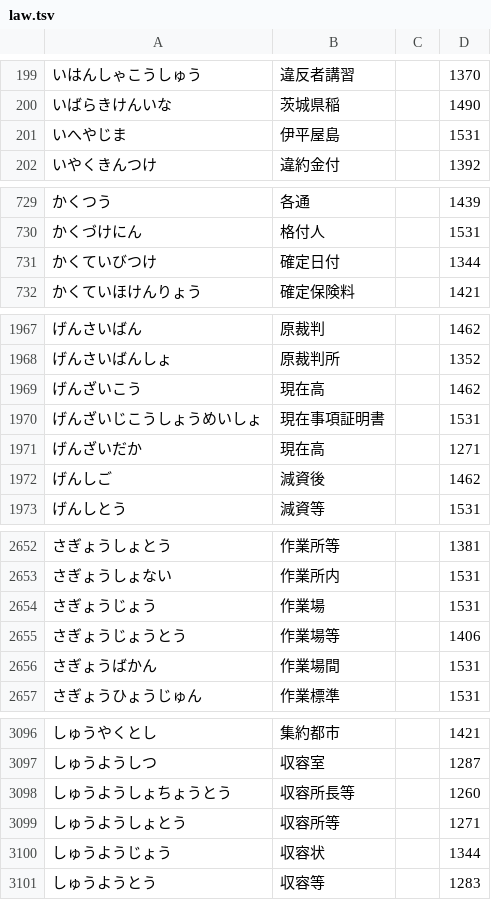
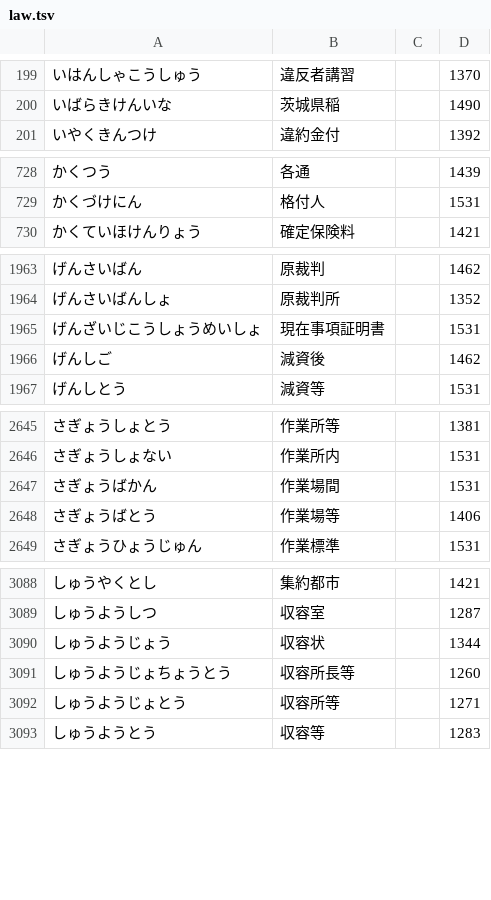
Before and after one commit to kanaemi-app/kanaemi-dict, a TSV file: dictionaries/law.tsv, drawn as a sheet; only a part is shown, gaps mark what is left out; the diff covers the shown part only.

```diff
--- a/dictionaries/law.tsv
+++ b/dictionaries/law.tsv
@@ -200,3 +200,2 @@
 いばらきけんいな	茨城県稲		1490
-いへやじま	伊平屋島		1531
 いやくきんつけ	違約金付		1392
@@ -730,3 +729,2 @@
 かくづけにん	格付人		1531
-かくていびつけ	確定日付		1344
 かくていほけんりょう	確定保険料		1421
@@ -1968,5 +1964,3 @@
 げんさいばんしょ	原裁判所		1352
-げんざいこう	現在高		1462
 げんざいじこうしょうめいしょ	現在事項証明書		1531
-げんざいだか	現在高		1271
 げんしご	減資後		1462
@@ -2653,5 +2646,4 @@
 さぎょうしょない	作業所内		1531
-さぎょうじょう	作業場		1531
-さぎょうじょうとう	作業場等		1406
 さぎょうばかん	作業場間		1531
+さぎょうばとう	作業場等		1406
 さぎょうひょうじゅん	作業標準		1531
@@ -3097,5 +3089,5 @@
 しゅうようしつ	収容室		1287
-しゅうようしょちょうとう	収容所長等		1260
-しゅうようしょとう	収容所等		1271
 しゅうようじょう	収容状		1344
+しゅうようじょちょうとう	収容所長等		1260
+しゅうようじょとう	収容所等		1271
 しゅうようとう	収容等		1283
```
Also changed, not shown: 7 added rows, 13 removed rows and 6 edited cells elsewhere in this file, dictionaries/cooking.tsv, dictionaries/games.tsv, 28 other files.
